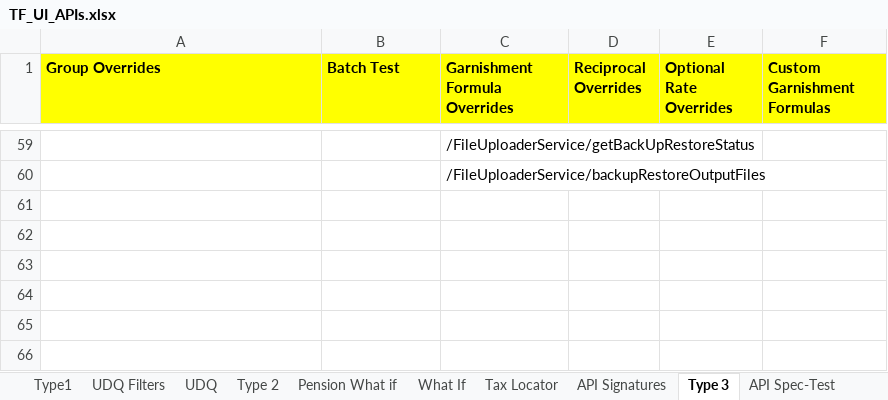
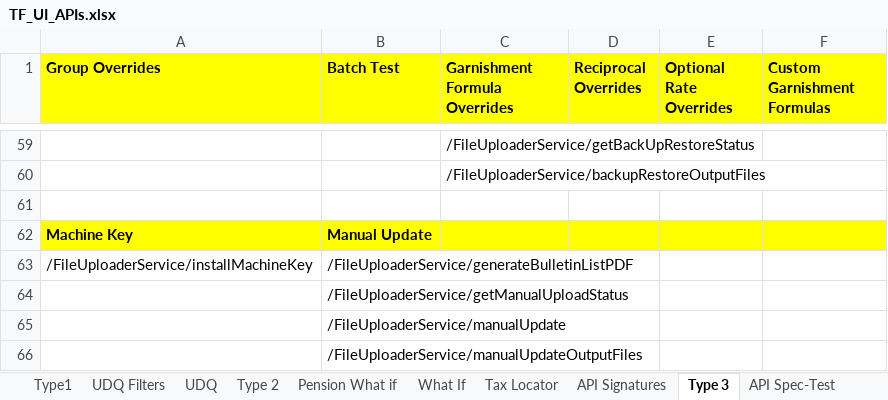
Before and after one commit to winitnaek/tf-new-arch-artifacts-TFPH215042021, an Excel workbook: TF_UI_APIs.xlsx, sheet Type 3, drawn as a sheet; only a part is shown, gaps mark what is left out; values as stored, in another font and other column widths than the file's, no borders; the diff names each change by its address in the sheet, - before the commit and + after, or states it on an @@ line.

Commit message:
adding postman test cases

```diff
--- a/TF_UI_APIs.xlsx (sheet Type 3)
+++ b/TF_UI_APIs.xlsx (sheet Type 3)
+row 61: (empty)
+row 62: Machine Key | Manual Update
+row 63: /FileUploaderService/installMachineKey | /FileUploaderService/generateBulletinListPDF
+row 64:  | /FileUploaderService/getManualUploadStatus
+row 65:  | /FileUploaderService/manualUpdate
+row 66:  | /FileUploaderService/manualUpdateOutputFiles
```
